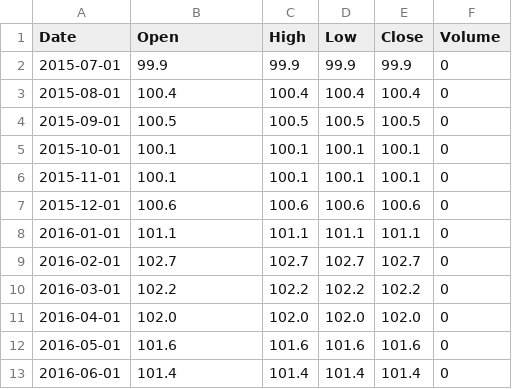
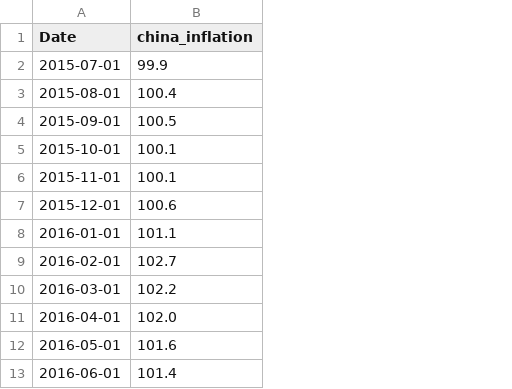
Before and after one commit to sranc/commodity-price-forecasting-thesis, a CSV file: data/raw/exogenous/macro/china_inflation.csv, drawn as a sheet; only a part is shown; the diff names each change by its address in the sheet, - before the commit and + after, or states it on an @@ line.

```diff
--- a/data/raw/exogenous/macro/china_inflation.csv
+++ b/data/raw/exogenous/macro/china_inflation.csv
-column C (High), rows 2-13: 99.9 | 100.4 | 100.5 | 100.1 | 100.1 | 100.6 | 101.1 | 102.7 | 102.2 | 102.0 | 101.6 | 101.4
-column D (Low), rows 2-13: 99.9 | 100.4 | 100.5 | 100.1 | 100.1 | 100.6 | 101.1 | 102.7 | 102.2 | 102.0 | 101.6 | 101.4
-column E (Close), rows 2-13: 99.9 | 100.4 | 100.5 | 100.1 | 100.1 | 100.6 | 101.1 | 102.7 | 102.2 | 102.0 | 101.6 | 101.4
-column F (Volume), rows 2-13: all 0
-B1: Open
+B1: china_inflation
```
Also changed, not shown: data/raw/exogenous/macro/china_industrial_production.csv, data/raw/exogenous/macro/us_industrial_production.csv, 4 other files.
